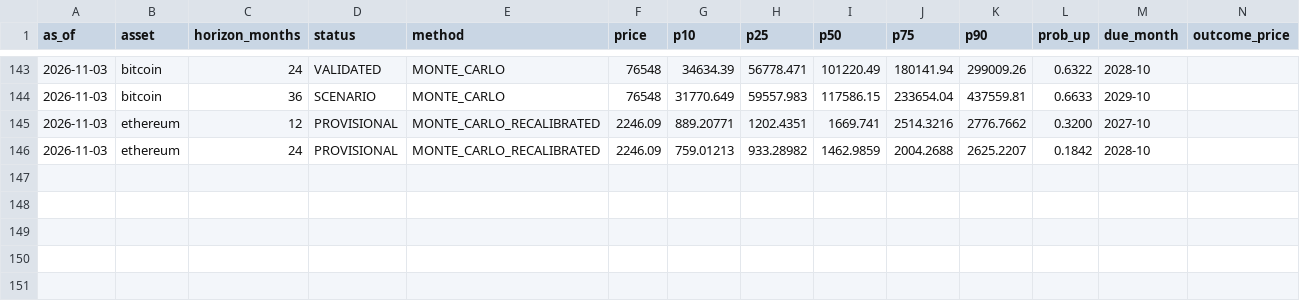
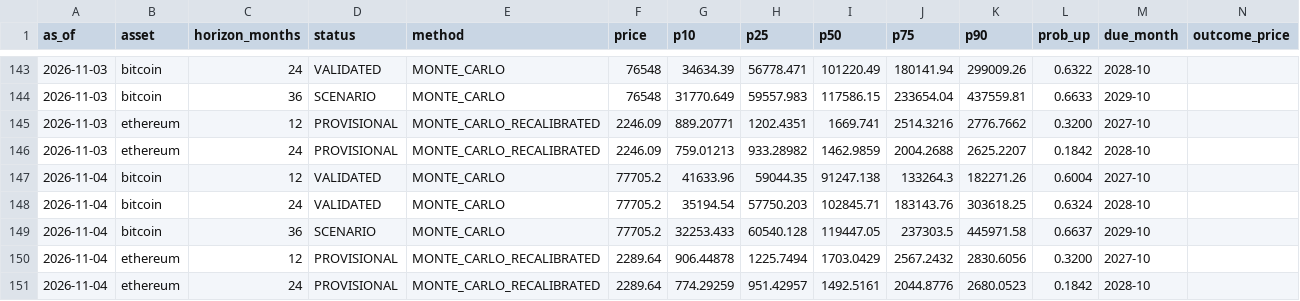
Before and after one commit to dlockar1mtg/UniversalInvestmentPlatform, a CSV file: data/crypto/crypto_v2_forecast_log.csv, drawn as a sheet; only a part is shown, gaps mark what is left out; rows hold the shown columns only; the diff names each change by its address in the sheet, - before the commit and + after, or states it on an @@ line.

```diff
--- a/data/crypto/crypto_v2_forecast_log.csv
+++ b/data/crypto/crypto_v2_forecast_log.csv
+row 147: 2026-11-04 | bitcoin | 12 | VALIDATED | MONTE_CARLO | 77705.2 | 41633.96 | 59044.35 | 91247.138 | 133264.3 | 182271.26 | 0.6004 | 2027-10
+row 148: 2026-11-04 | bitcoin | 24 | VALIDATED | MONTE_CARLO | 77705.2 | 35194.54 | 57750.203 | 102845.71 | 183143.76 | 303618.25 | 0.6324 | 2028-10
+row 149: 2026-11-04 | bitcoin | 36 | SCENARIO | MONTE_CARLO | 77705.2 | 32253.433 | 60540.128 | 119447.05 | 237303.5 | 445971.58 | 0.6637 | 2029-10
+row 150: 2026-11-04 | ethereum | 12 | PROVISIONAL | MONTE_CARLO_RECALIBRATED | 2289.64 | 906.44878 | 1225.7494 | 1703.0429 | 2567.2432 | 2830.6056 | 0.3200 | 2027-10
+row 151: 2026-11-04 | ethereum | 24 | PROVISIONAL | MONTE_CARLO_RECALIBRATED | 2289.64 | 774.29259 | 951.42957 | 1492.5161 | 2044.8776 | 2680.0523 | 0.1842 | 2028-10
```
Also changed, not shown: data/crypto/crypto_monthly_closes.csv, 1 other file.
